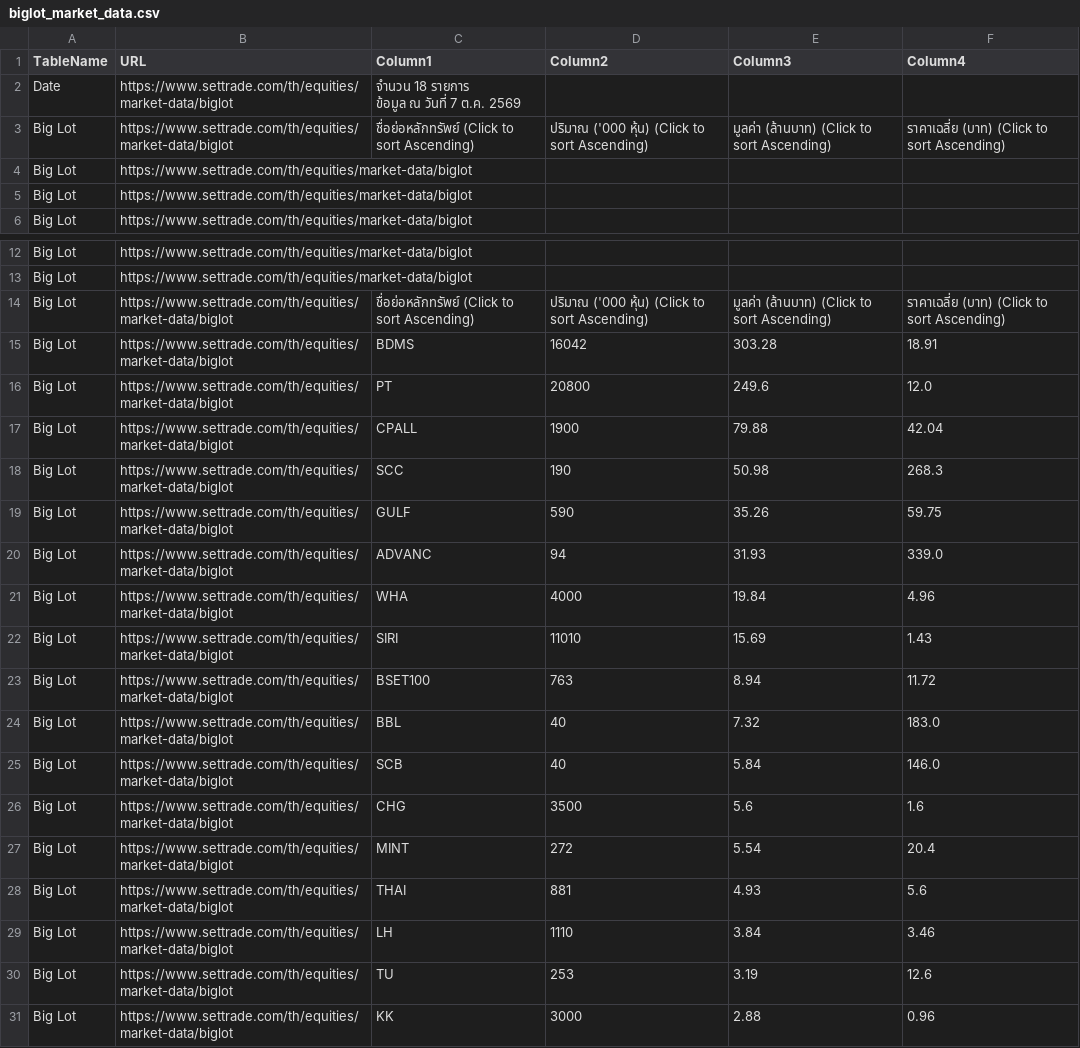
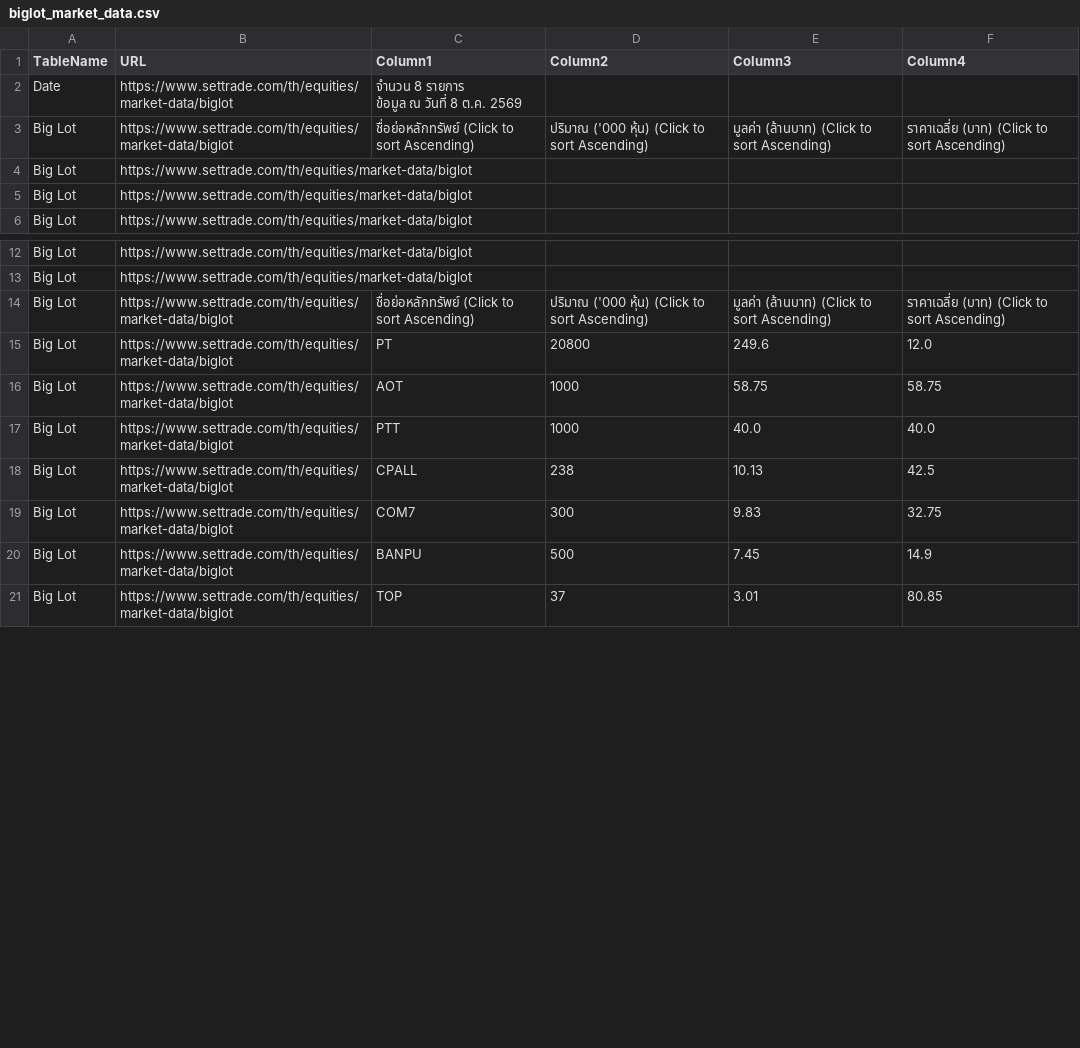
Before and after one commit to ake9522/biglot, a CSV file: data_biglot/biglot_market_data.csv, drawn as a sheet; only a part is shown, gaps mark what is left out; the diff covers the shown part only.

```diff
--- a/data_biglot/biglot_market_data.csv
+++ b/data_biglot/biglot_market_data.csv
@@ -1,4 +1,4 @@
 TableName,URL,Column1,Column2,Column3,Column4
-Date,https://www.settrade.com/th/equities/market-data/biglot,"จำนวน 18 รายการ
-         ข้อมูล ณ วันที่ 7 ต.ค. 2569",,,
+Date,https://www.settrade.com/th/equities/market-data/biglot,"จำนวน 8 รายการ
+         ข้อมูล ณ วันที่ 8 ต.ค. 2569",,,
 Big Lot,https://www.settrade.com/th/equities/market-data/biglot,ชื่อย่อหลักทรัพย์  (Click to sort Ascending),ปริมาณ ('000 หุ้น)  (Click to sort Ascending),มูลค่า (ล้านบาท)  (Click to sort Ascending),ราคาเฉลี่ย (บาท)  (Click to sort Ascending)
@@ -15,18 +15,8 @@ Big Lot,https://www.settrade.com/th/equities/market-data/biglot,,,,
 Big Lot,https://www.settrade.com/th/equities/market-data/biglot,ชื่อย่อหลักทรัพย์  (Click to sort Ascending),ปริมาณ ('000 หุ้น)  (Click to sort Ascending),มูลค่า (ล้านบาท)  (Click to sort Ascending),ราคาเฉลี่ย (บาท)  (Click to sort Ascending)
-Big Lot,https://www.settrade.com/th/equities/market-data/biglot,BDMS,16042,303.28,18.91
 Big Lot,https://www.settrade.com/th/equities/market-data/biglot,PT,20800,249.6,12.0
-Big Lot,https://www.settrade.com/th/equities/market-data/biglot,CPALL,1900,79.88,42.04
-Big Lot,https://www.settrade.com/th/equities/market-data/biglot,SCC,190,50.98,268.3
-Big Lot,https://www.settrade.com/th/equities/market-data/biglot,GULF,590,35.26,59.75
-Big Lot,https://www.settrade.com/th/equities/market-data/biglot,ADVANC,94,31.93,339.0
-Big Lot,https://www.settrade.com/th/equities/market-data/biglot,WHA,4000,19.84,4.96
-Big Lot,https://www.settrade.com/th/equities/market-data/biglot,SIRI,11010,15.69,1.43
-Big Lot,https://www.settrade.com/th/equities/market-data/biglot,BSET100,763,8.94,11.72
-Big Lot,https://www.settrade.com/th/equities/market-data/biglot,BBL,40,7.32,183.0
-Big Lot,https://www.settrade.com/th/equities/market-data/biglot,SCB,40,5.84,146.0
-Big Lot,https://www.settrade.com/th/equities/market-data/biglot,CHG,3500,5.6,1.6
-Big Lot,https://www.settrade.com/th/equities/market-data/biglot,MINT,272,5.54,20.4
-Big Lot,https://www.settrade.com/th/equities/market-data/biglot,THAI,881,4.93,5.6
-Big Lot,https://www.settrade.com/th/equities/market-data/biglot,LH,1110,3.84,3.46
-Big Lot,https://www.settrade.com/th/equities/market-data/biglot,TU,253,3.19,12.6
-Big Lot,https://www.settrade.com/th/equities/market-data/biglot,KK,3000,2.88,0.96
+Big Lot,https://www.settrade.com/th/equities/market-data/biglot,AOT,1000,58.75,58.75
+Big Lot,https://www.settrade.com/th/equities/market-data/biglot,PTT,1000,40.0,40.0
+Big Lot,https://www.settrade.com/th/equities/market-data/biglot,CPALL,238,10.13,42.5
+Big Lot,https://www.settrade.com/th/equities/market-data/biglot,COM7,300,9.83,32.75
+Big Lot,https://www.settrade.com/th/equities/market-data/biglot,BANPU,500,7.45,14.9
+Big Lot,https://www.settrade.com/th/equities/market-data/biglot,TOP,37,3.01,80.85
```
Also changed, not shown: 4 edited cells elsewhere in this file.
